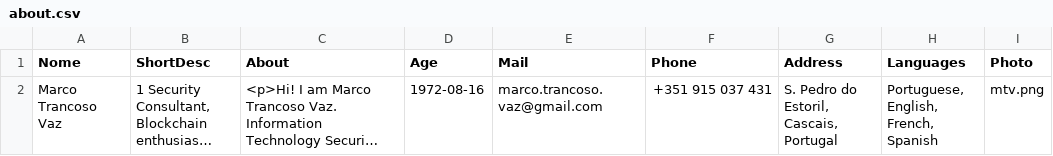
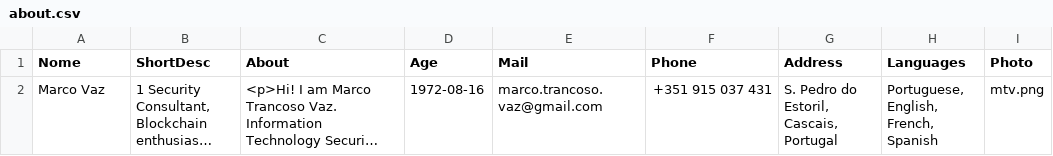
Before and after one commit to marco-vaz/marco-vaz.github.io, a CSV file: csv/mtv/about.csv, drawn as a sheet; long unchanged cells end in …; the diff names each change by its address in the sheet, - before the commit and + after, or states it on an @@ line.

Commit message:
Update about.csv

```diff
--- a/csv/mtv/about.csv
+++ b/csv/mtv/about.csv
-A2 (Nome): Marco Trancoso Vaz
+A2 (Nome): Marco Vaz
```
